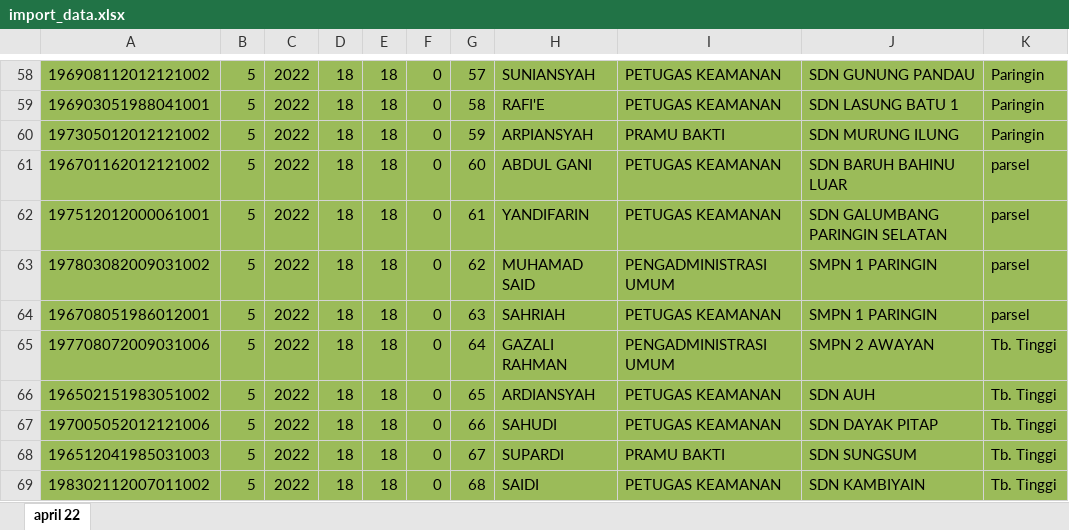
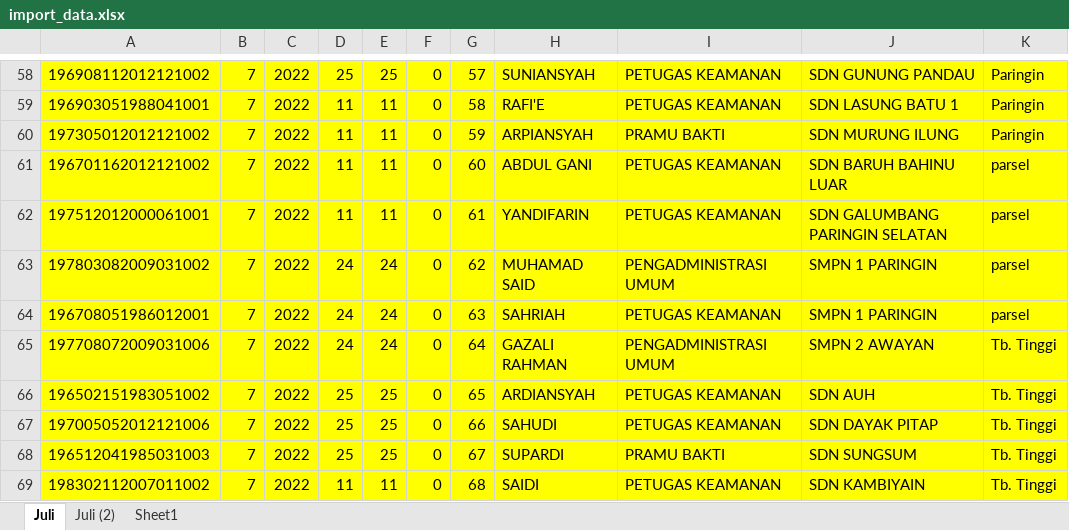
Before and after one commit to muhammadnorseputra/silka-server, an Excel workbook: excel/import_data.xlsx, sheet Juli, drawn as a sheet; only a part is shown, gaps mark what is left out; values as stored, in another font and other column widths than the file's, no borders; the diff covers the shown part only; the diff names each change by its address in the sheet, - before the commit and + after, or states it on an @@ line.

```diff
--- a/excel/import_data.xlsx (sheet Juli)
+++ b/excel/import_data.xlsx (sheet Juli)
-sheet tab: april 22
+sheet tab: Juli
+sheet tab: Juli (2)
+sheet tab: Sheet1
-A58:K69 fill: #9BBB59
+A58:K69 fill: #FFFF00
-B58:B69: 5
+B58:B69: 7
-D58: 18
+D58: 25
-E58: 18
+E58: 25
-D59:D62: 18
+D59:D62: 11
-E59:E62: 18
+E59:E62: 11
-D63:D65: 18
+D63:D65: 24
-E63:E65: 18
+E63:E65: 24
-D66:D68: 18
+D66:D68: 25
-E66:E68: 18
+E66:E68: 25
-D69: 18
+D69: 11
-E69: 18
+E69: 11
```
Also changed, not shown: 168 edited cells and cell formats elsewhere in this sheet, exceltpp/import_hitungtpp.xlsx, 27 other files.
